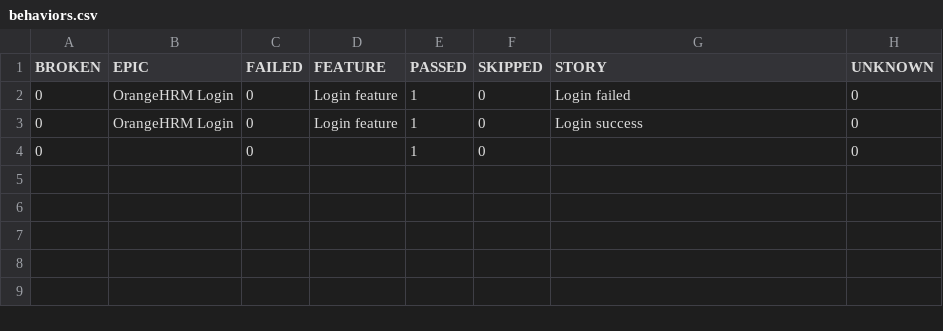
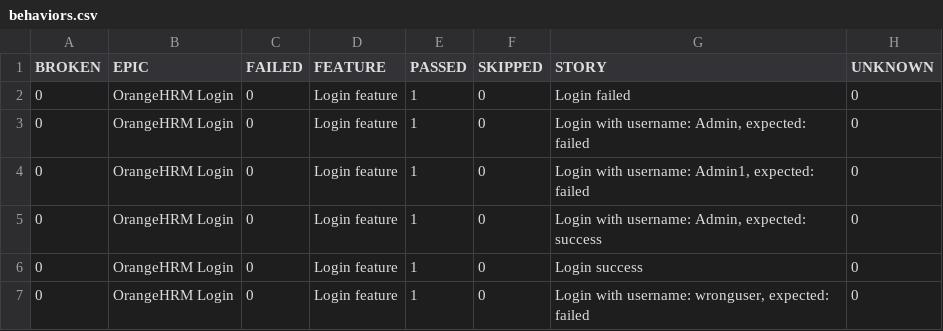
Before and after one commit to PhuongDuy-PP/phuong-testing16-automationtest, a CSV file: testing16-playwright/allure-report/data/behaviors.csv, drawn as a sheet.

```diff
--- a/testing16-playwright/allure-report/data/behaviors.csv
+++ b/testing16-playwright/allure-report/data/behaviors.csv
@@ -2,3 +2,6 @@
 "0","OrangeHRM Login","0","Login feature","1","0","Login failed","0"
+"0","OrangeHRM Login","0","Login feature","1","0","Login with username: Admin, expected: failed","0"
+"0","OrangeHRM Login","0","Login feature","1","0","Login with username: Admin1, expected: failed","0"
+"0","OrangeHRM Login","0","Login feature","1","0","Login with username: Admin, expected: success","0"
 "0","OrangeHRM Login","0","Login feature","1","0","Login success","0"
-"0","","0","","1","0","","0"
+"0","OrangeHRM Login","0","Login feature","1","0","Login with username: wronguser, expected: failed","0"
```
Also changed, not shown: testing16-playwright/allure-report/data/suites.csv, 51 other files.
